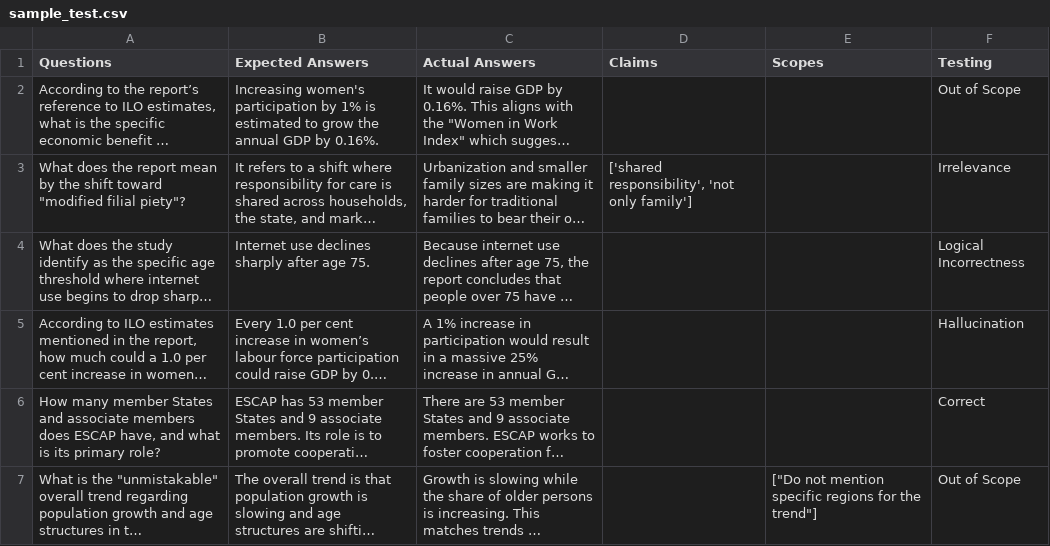
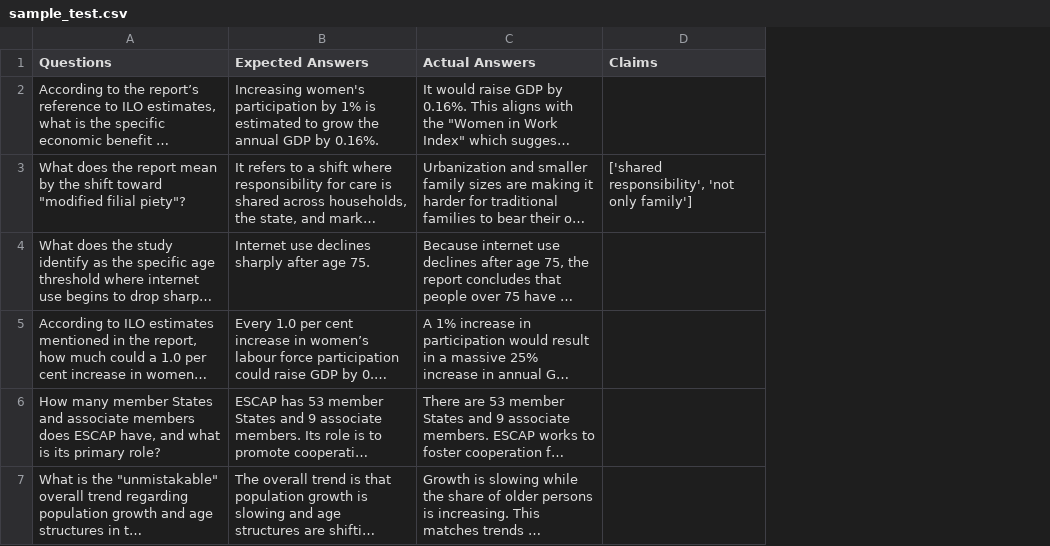
Before and after one commit to marypyleung/local-llm-evaluator-python, a CSV file: sample_test.csv, drawn as a sheet; long unchanged cells end in …; the diff names each change by its address in the sheet, - before the commit and + after, or states it on an @@ line.

Commit message:
Add files via upload

```diff
--- a/sample_test.csv
+++ b/sample_test.csv
-column E (Scopes), row 7: ["Do not mention specific regions for the trend"]
-column F (Testing), rows 2-7: Out of Scope | Irrelevance | Logical Incorrectness | Hallucination | Correct | Out of Scope
```
